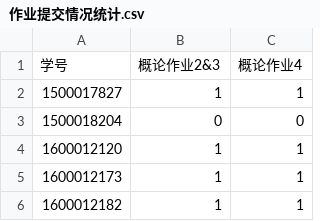
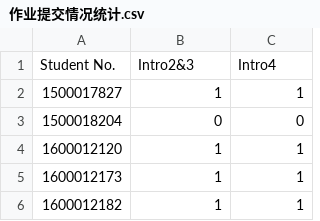
Before and after one commit to zytpku/ichw, a CSV file: 作业提交情况统计.csv, drawn as a sheet; only a part is shown.

Commit message:
Update 作业提交情况统计.csv

```diff
--- a/作业提交情况统计.csv
+++ b/作业提交情况统计.csv
@@ -1,2 +1,2 @@
-学号,概论作业2&3,概论作业4
+Student No.,Intro2&3,Intro4
 1500017827,1,1
```
